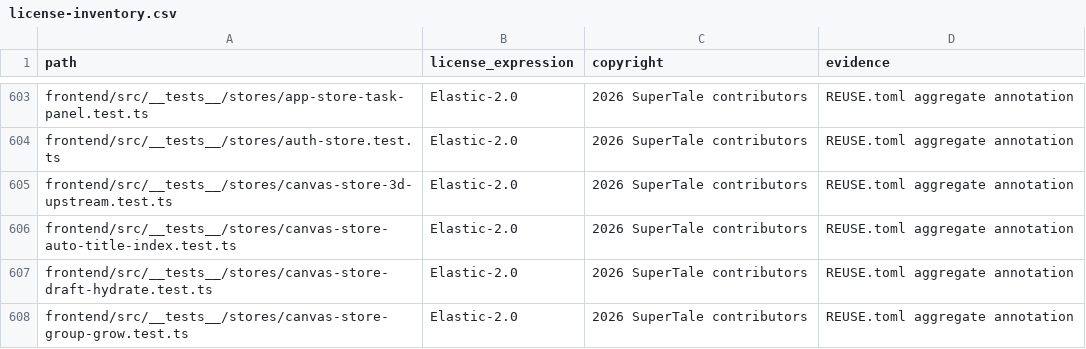
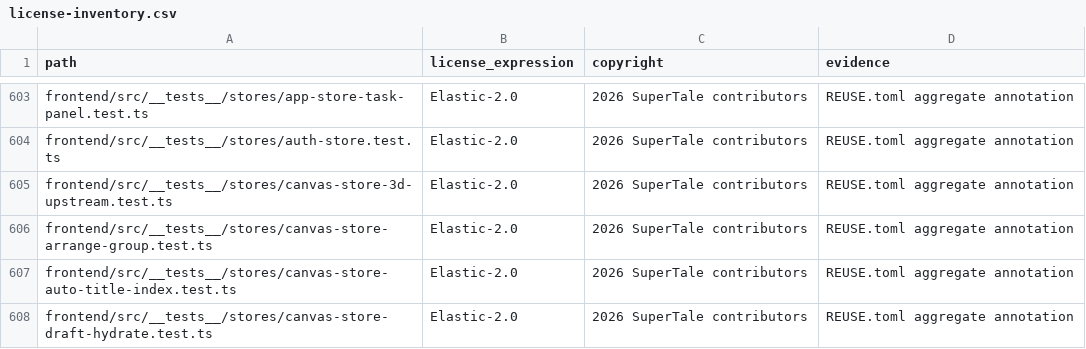
Before and after one commit to Anu206S/dramaclaw, a CSV file: license-inventory.csv, drawn as a sheet; only a part is shown, gaps mark what is left out; the shorter side is filled out with more unchanged rows; the diff names each change by its address in the sheet, - before the commit and + after, or states it on an @@ line.

```diff
--- a/license-inventory.csv
+++ b/license-inventory.csv
+row 606: frontend/src/__tests__/stores/canvas-store-arrange-group.test.ts | Elastic-2.0 | 2026 SuperTale contributors | REUSE.toml aggregate annotation
```
Also changed, not shown: 3 other files.
